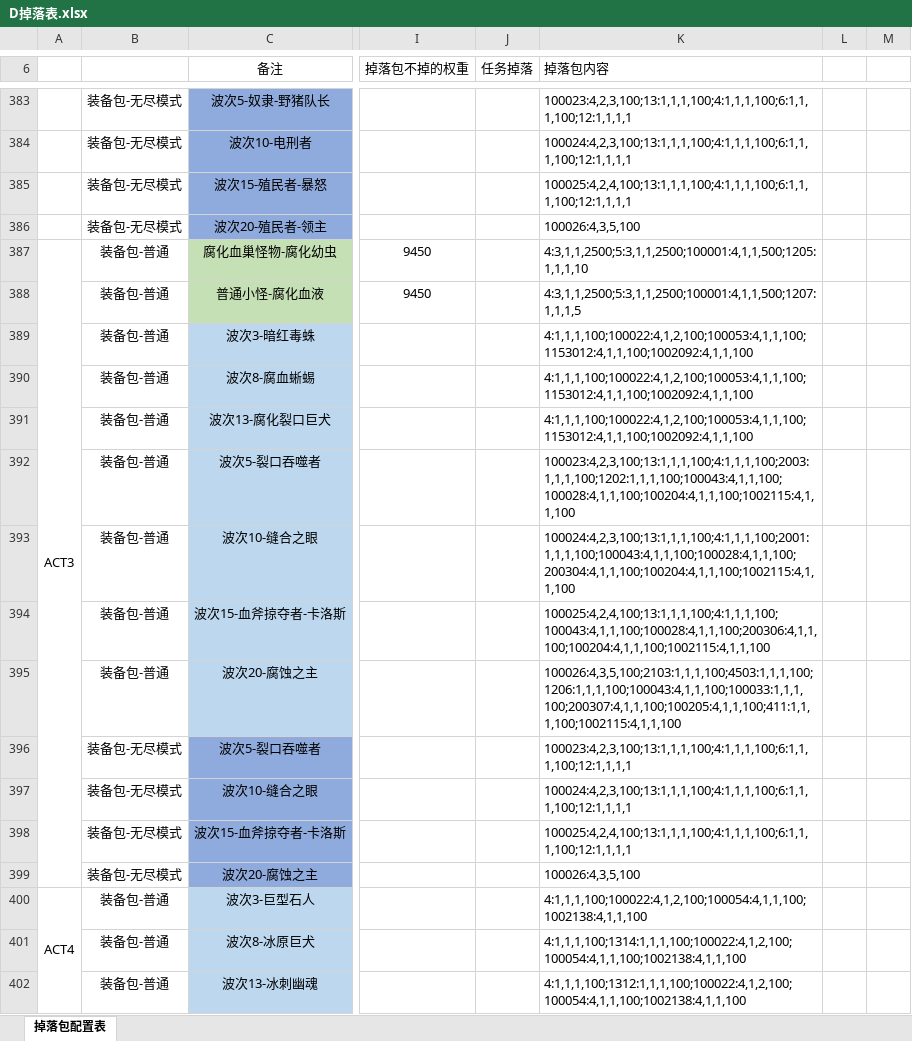
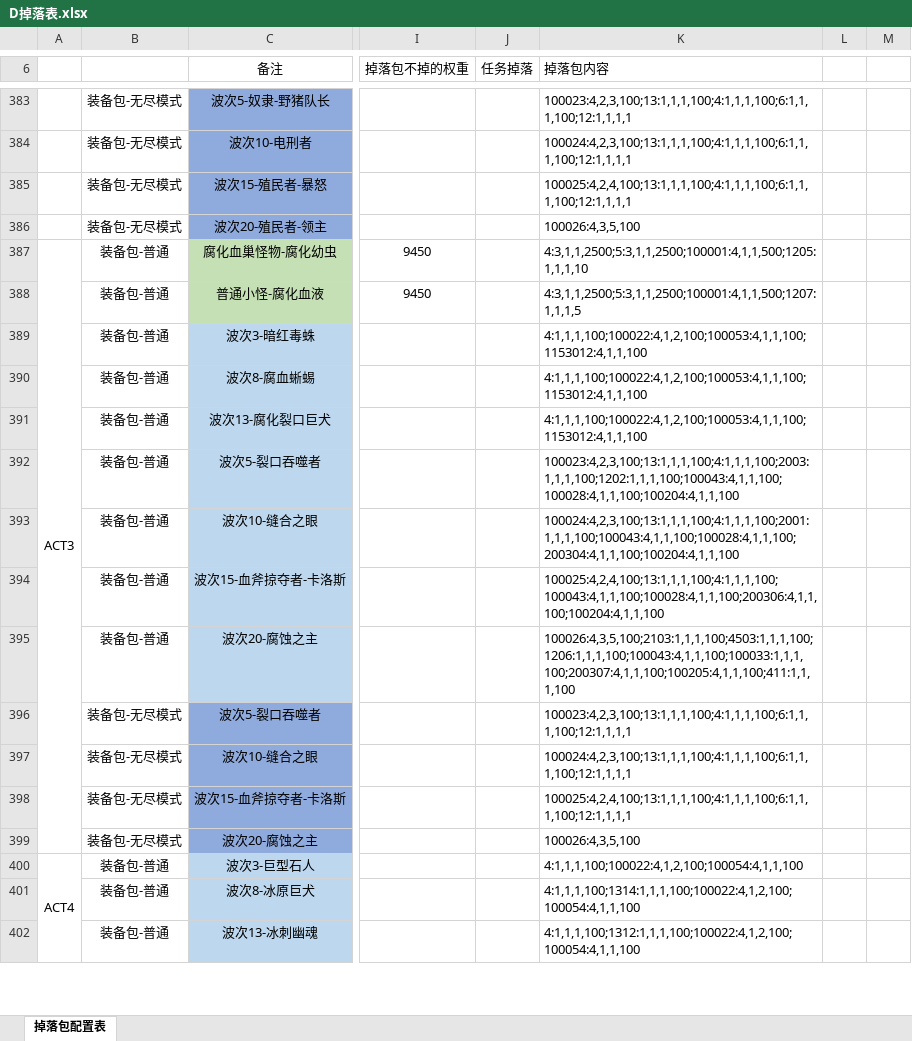
Before and after one commit to GodForsaken2026/GodForsakenMod, an Excel workbook: ModExcel/D掉落表.xlsx, sheet 掉落包配置表, drawn as a sheet; only a part is shown, gaps mark what is left out; values as stored, in another font and other column widths than the file's, no borders; conditional formats and table styles not drawn; the diff covers the shown part only; the diff names each change by its address in the sheet, - before the commit and + after, or states it on an @@ line.

```diff
--- a/ModExcel/D掉落表.xlsx (sheet 掉落包配置表)
+++ b/ModExcel/D掉落表.xlsx (sheet 掉落包配置表)
-K389:K391 (掉落包内容): 4:1,1,1,100;100022:4,1,2,100;100053:4,1,1,100;1153012:4,1,1,100;1002092:4,1,1,100
+K389:K391 (掉落包内容): 4:1,1,1,100;100022:4,1,2,100;100053:4,1,1,100;1153012:4,1,1,100
-K392 (掉落包内容): 100023:4,2,3,100;13:1,1,1,100;4:1,1,1,100;2003:1,1,1,100;1202:1,1,1,100;100043:4,1,1,100;100028:4,1,1,100;100204:4,1,1,100;1002115:4,1,1,100
+K392 (掉落包内容): 100023:4,2,3,100;13:1,1,1,100;4:1,1,1,100;2003:1,1,1,100;1202:1,1,1,100;100043:4,1,1,100;100028:4,1,1,100;100204:4,1,1,100
-K393 (掉落包内容): 100024:4,2,3,100;13:1,1,1,100;4:1,1,1,100;2001:1,1,1,100;100043:4,1,1,100;100028:4,1,1,100;200304:4,1,1,100;100204:4,1,1,100;1002115:4,1,1,100
+K393 (掉落包内容): 100024:4,2,3,100;13:1,1,1,100;4:1,1,1,100;2001:1,1,1,100;100043:4,1,1,100;100028:4,1,1,100;200304:4,1,1,100;100204:4,1,1,100
-K394 (掉落包内容): 100025:4,2,4,100;13:1,1,1,100;4:1,1,1,100;100043:4,1,1,100;100028:4,1,1,100;200306:4,1,1,100;100204:4,1,1,100;1002115:4,1,1,100
+K394 (掉落包内容): 100025:4,2,4,100;13:1,1,1,100;4:1,1,1,100;100043:4,1,1,100;100028:4,1,1,100;200306:4,1,1,100;100204:4,1,1,100
-K395 (掉落包内容): 100026:4,3,5,100;2103:1,1,1,100;4503:1,1,1,100;1206:1,1,1,100;100043:4,1,1,100;100033:1,1,1,100;200307:4,1,1,100;100205:4,1,1,100;411:1,1,1,100;1002115:4,1,1,100
+K395 (掉落包内容): 100026:4,3,5,100;2103:1,1,1,100;4503:1,1,1,100;1206:1,1,1,100;100043:4,1,1,100;100033:1,1,1,100;200307:4,1,1,100;100205:4,1,1,100;411:1,1,1,100
-K400 (掉落包内容): 4:1,1,1,100;100022:4,1,2,100;100054:4,1,1,100;1002138:4,1,1,100
+K400 (掉落包内容): 4:1,1,1,100;100022:4,1,2,100;100054:4,1,1,100
-K401 (掉落包内容): 4:1,1,1,100;1314:1,1,1,100;100022:4,1,2,100;100054:4,1,1,100;1002138:4,1,1,100
+K401 (掉落包内容): 4:1,1,1,100;1314:1,1,1,100;100022:4,1,2,100;100054:4,1,1,100
-K402 (掉落包内容): 4:1,1,1,100;1312:1,1,1,100;100022:4,1,2,100;100054:4,1,1,100;1002138:4,1,1,100
+K402 (掉落包内容): 4:1,1,1,100;1312:1,1,1,100;100022:4,1,2,100;100054:4,1,1,100
```
Also changed, not shown: 40 edited cells elsewhere in this sheet, ModExcel/D地图刷怪配置表.xlsx, ModExcel/D地图无尽模式.xlsx, 11 other files.
